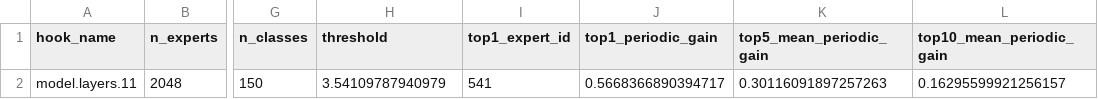
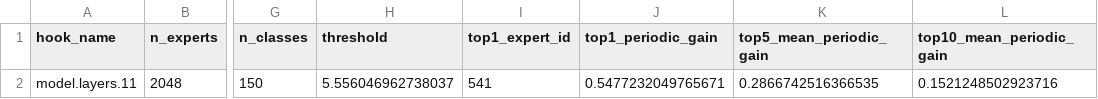
Before and after one commit to xXCoolinXx/SMIXAE, a CSV file: results/gemma_2_9b_l11/newline_150/gemma-2-9b/pile-uncopyrighted/summary.csv, drawn as a sheet; only a part is shown, gaps mark what is left out; the diff names each change by its address in the sheet, - before the commit and + after, or states it on an @@ line.

```diff
--- a/results/gemma_2_9b_l11/newline_150/gemma-2-9b/pile-uncopyrighted/summary.csv
+++ b/results/gemma_2_9b_l11/newline_150/gemma-2-9b/pile-uncopyrighted/summary.csv
-H2 (threshold): 3.54109787940979
+H2 (threshold): 5.556046962738037
-J2 (top1_periodic_gain): 0.5668366890394717
+J2 (top1_periodic_gain): 0.5477232049765671
-K2 (top5_mean_periodic_gain): 0.30116091897257263
+K2 (top5_mean_periodic_gain): 0.2866742516366535
-L2 (top10_mean_periodic_gain): 0.16295599921256157
+L2 (top10_mean_periodic_gain): 0.1521248502923716
```
Also changed, not shown: results/gemma_2_2b_l12/newline_150/gemma-2-2b/pile-uncopyrighted/summary.csv, results/gemma_2_2b_l12/newline_80/gemma-2-2b/pile-uncopyrighted/summary.csv, 31 other files.
